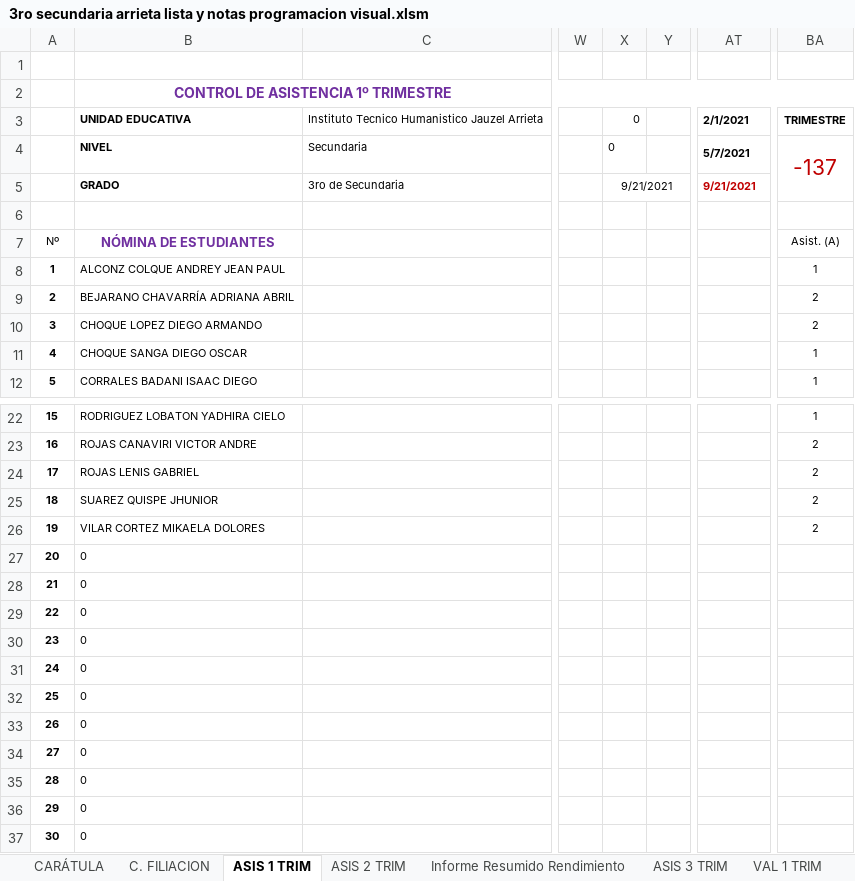
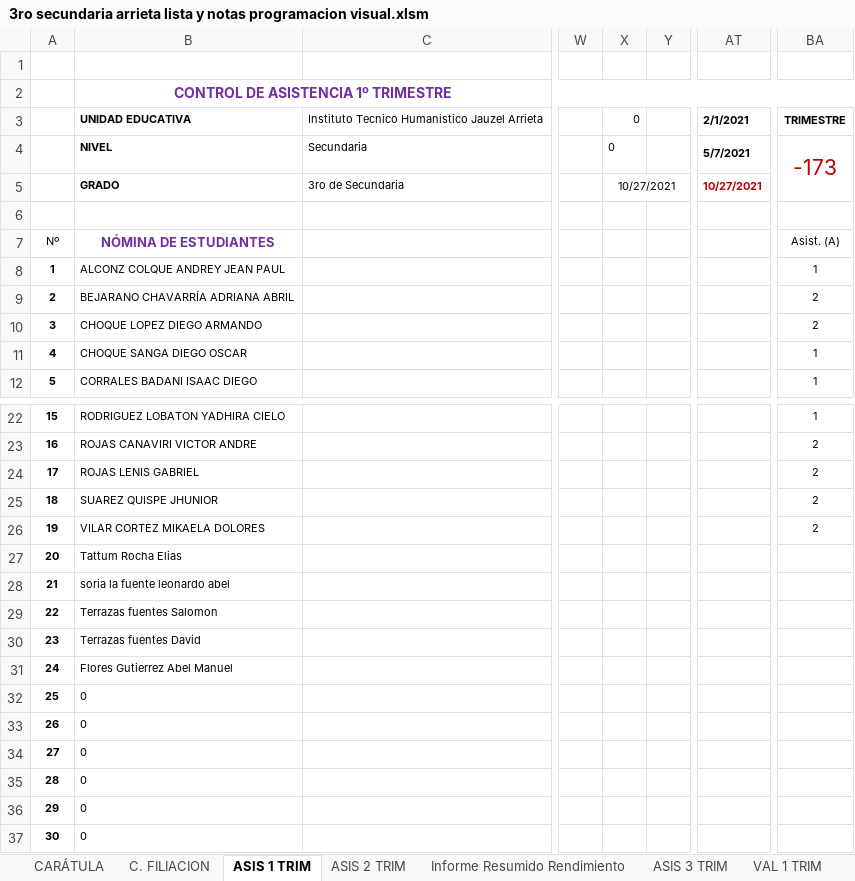
Before and after one commit to jocrock/calificaciones, an Excel workbook: 3ro secundaria arrieta lista y notas programacion visual.xlsm, sheet ASIS 1 TRIM, drawn as a sheet; only a part is shown, gaps mark what is left out; values as stored, in another font and other column widths than the file's, no borders; the diff names each change by its address in the sheet, - before the commit and + after, or states it on an @@ line.

```diff
--- a/3ro secundaria arrieta lista y notas programacion visual.xlsm (sheet ASIS 1 TRIM)
+++ b/3ro secundaria arrieta lista y notas programacion visual.xlsm (sheet ASIS 1 TRIM)
-BA4: -137
+BA4: -173
-X5: 9/21/2021
+X5: 10/27/2021
-AT5: 9/21/2021
+AT5: 10/27/2021
-B27: 0
+B27: Tattum Rocha Elias
-B28: 0
+B28: soria la fuente leonardo abel
-B29: 0
+B29: Terrazas fuentes Salomon
-B30: 0
+B30: Terrazas fuentes David
-B31: 0
+B31: Flores Gutierrez Abel Manuel
```
Also changed, not shown: sheet ASIS 3 TRIM, sheet VAL 2 TRIM, sheet Informe Resumido Rendimiento, sheet CENTRAL 1, sheet ESTADIST, sheet CENTRAL 2, 9 more sheets, hidden cells, charts or pictures, 1ro secundaria arrieta lista y notas programacion visual.xlsm, 2do secundaria arrieta lista y notas programacion visual(Recuperado automáticamente).xlsm, 16 other files.
